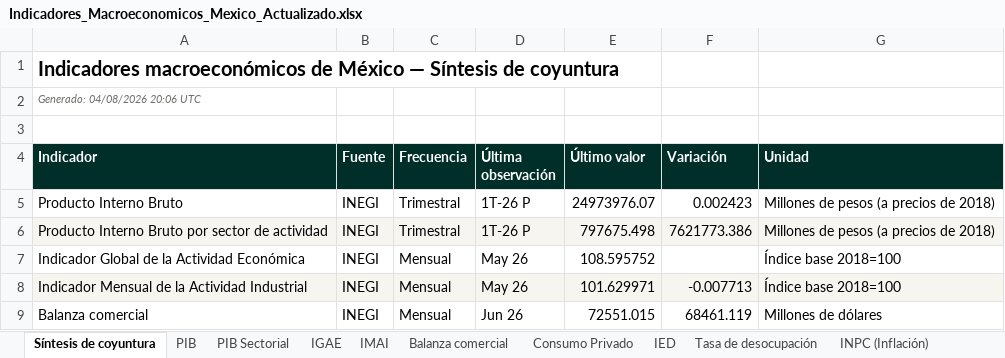
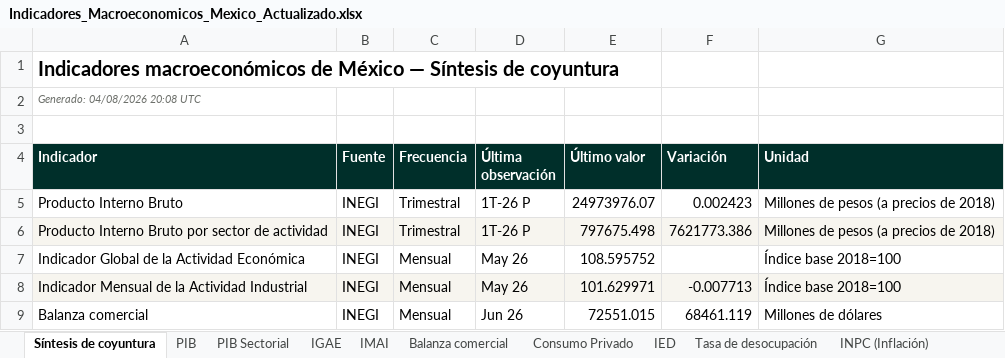
Before and after one commit to luisbuendiag/Indicadores_macroeconomicos_Mex, an Excel workbook: downloads/Indicadores_Macroeconomicos_Mexico_Actualizado.xlsx, sheet Síntesis de coyuntura, drawn as a sheet; only a part is shown; values as stored, in another font and other column widths than the file's, no borders; the diff names each change by its address in the sheet, - before the commit and + after, or states it on an @@ line.

```diff
--- a/downloads/Indicadores_Macroeconomicos_Mexico_Actualizado.xlsx (sheet Síntesis de coyuntura)
+++ b/downloads/Indicadores_Macroeconomicos_Mexico_Actualizado.xlsx (sheet Síntesis de coyuntura)
-A2 (Indicador): Generado: 04/08/2026 20:06 UTC
+A2 (Indicador): Generado: 04/08/2026 20:08 UTC
```
Also changed, not shown: sheet Control de actualizaciones, 5 other files.
